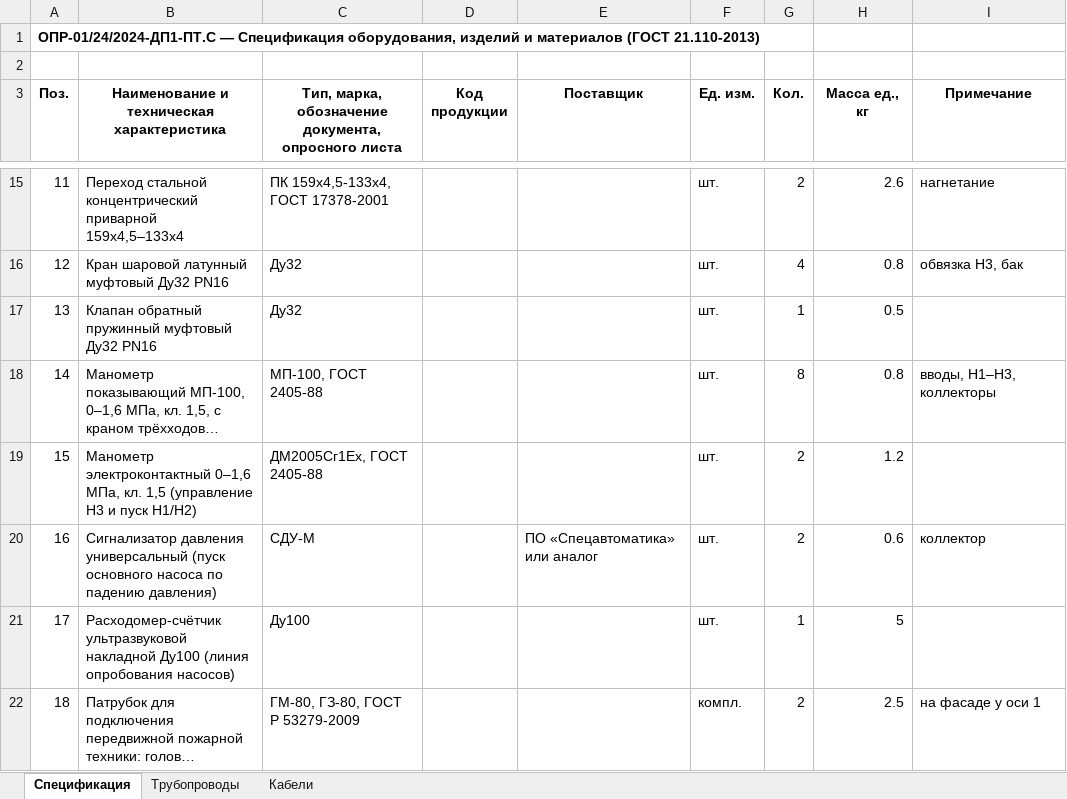
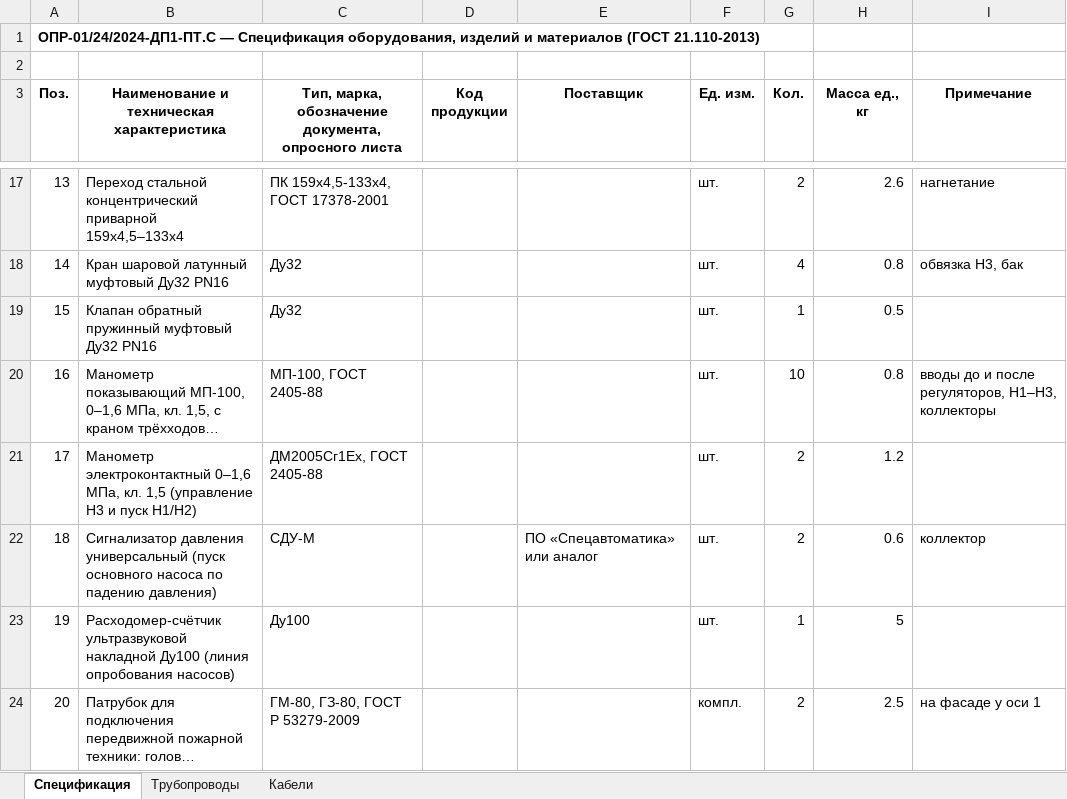
Before and after one commit to caesart966-web/first_reposirtory, an Excel workbook: pt-dok-pavilion-23/out/ОПР-01_24_2024-ДП1-ПТ.С_спецификация.xlsx, sheet Спецификация, drawn as a sheet; only a part is shown, gaps mark what is left out; long unchanged cells end in …; values as stored, in another font and other column widths than the file's, no borders; addresses are those after the commit; the diff covers the shown part only; the diff names each change by its address in the sheet, - before the commit and + after, or states it on an @@ line.

```diff
--- a/pt-dok-pavilion-23/out/ОПР-01_24_2024-ДП1-ПТ.С_спецификация.xlsx (sheet Спецификация)
+++ b/pt-dok-pavilion-23/out/ОПР-01_24_2024-ДП1-ПТ.С_спецификация.xlsx (sheet Спецификация)
@@ column A (Поз.) renumbered from row 14 down @@
-G20 (Кол.): 8
+G20 (Кол.): 10
-I20 (Примечание): вводы, Н1–Н3, коллекторы
+I20 (Примечание): вводы до и после регуляторов, Н1–Н3, коллекторы
```
Also changed, not shown: 4 added rows and 7 edited cells elsewhere in this sheet, 29 other files.
